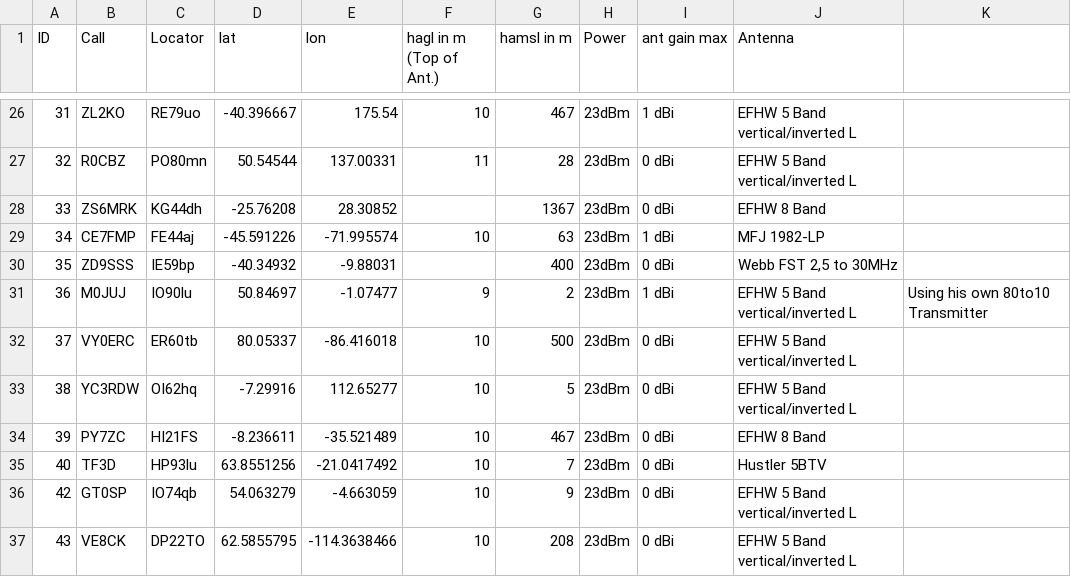
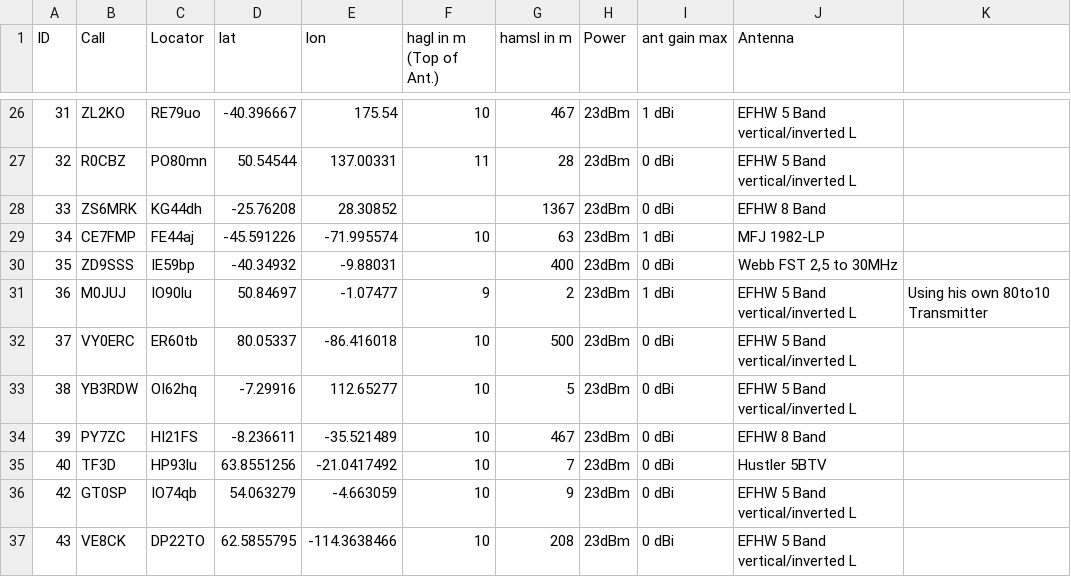
Before and after one commit to HB9VQQ/WSPRBeacon, a CSV file: Beacon List.csv, drawn as a sheet; only a part is shown, gaps mark what is left out.

Commit message:
Add files via upload

```diff
--- a/Beacon List.csv
+++ b/Beacon List.csv
@@ -32,3 +32,3 @@ ID,Call,Locator,lat,lon,hagl in m (Top of Ant.),hamsl in m,Power,ant gain max,An
 37,VY0ERC,ER60tb,80.05337,-86.416018,10,500,23dBm,0 dBi,EFHW 5 Band vertical/inverted L,
-38,YC3RDW,OI62hq,-7.29916,112.65277,10,5,23dBm,0 dBi,EFHW 5 Band vertical/inverted L,
+38,YB3RDW,OI62hq,-7.29916,112.65277,10,5,23dBm,0 dBi,EFHW 5 Band vertical/inverted L,
 39,PY7ZC,HI21FS,-8.236611,-35.521489,10,467,23dBm,0 dBi,EFHW 8 Band,
```
